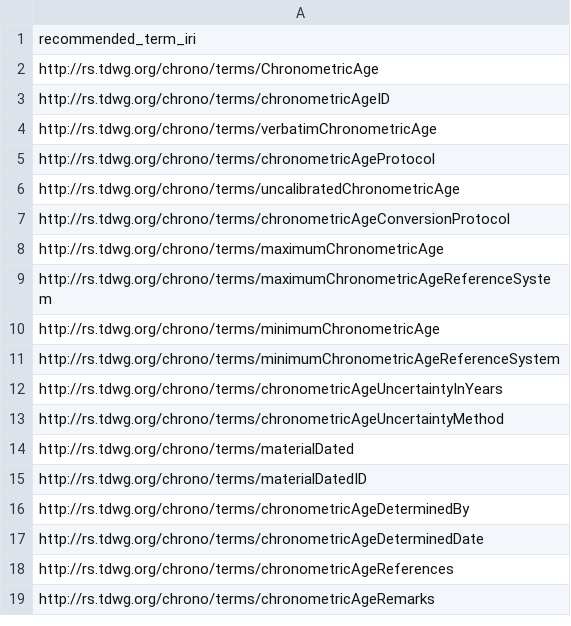
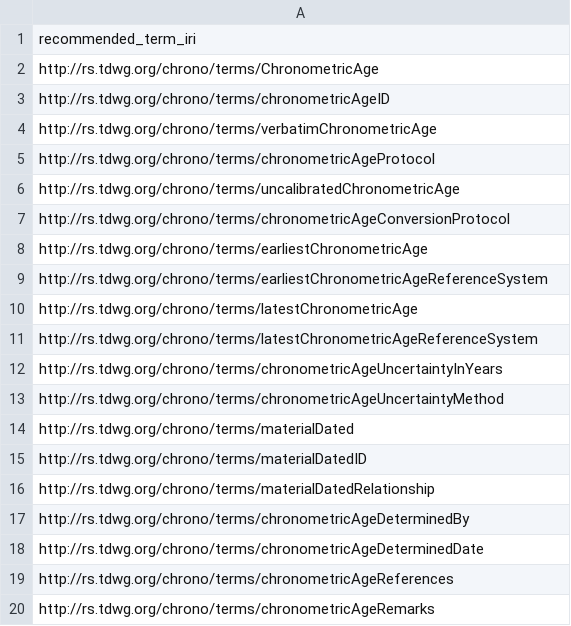
Before and after one commit to tdwg/chrono, a CSV file: build/qrg-list.csv, drawn as a sheet.

Commit message:
Fixed qrg-list and manually edited terms that are deprecated.

```diff
--- a/build/qrg-list.csv
+++ b/build/qrg-list.csv
@@ -7,6 +7,6 @@ http://rs.tdwg.org/chrono/terms/uncalibratedChronometricAge
 http://rs.tdwg.org/chrono/terms/chronometricAgeConversionProtocol
-http://rs.tdwg.org/chrono/terms/maximumChronometricAge
-http://rs.tdwg.org/chrono/terms/maximumChronometricAgeReferenceSystem
-http://rs.tdwg.org/chrono/terms/minimumChronometricAge
-http://rs.tdwg.org/chrono/terms/minimumChronometricAgeReferenceSystem
+http://rs.tdwg.org/chrono/terms/earliestChronometricAge
+http://rs.tdwg.org/chrono/terms/earliestChronometricAgeReferenceSystem
+http://rs.tdwg.org/chrono/terms/latestChronometricAge
+http://rs.tdwg.org/chrono/terms/latestChronometricAgeReferenceSystem
 http://rs.tdwg.org/chrono/terms/chronometricAgeUncertaintyInYears
@@ -15,2 +15,3 @@ http://rs.tdwg.org/chrono/terms/materialDated
 http://rs.tdwg.org/chrono/terms/materialDatedID
+http://rs.tdwg.org/chrono/terms/materialDatedRelationship
 http://rs.tdwg.org/chrono/terms/chronometricAgeDeterminedBy
```
Also changed, not shown: dist/simple_chrono_horizontal.csv, dist/simple_chrono_vertical.csv, 3 other files.
